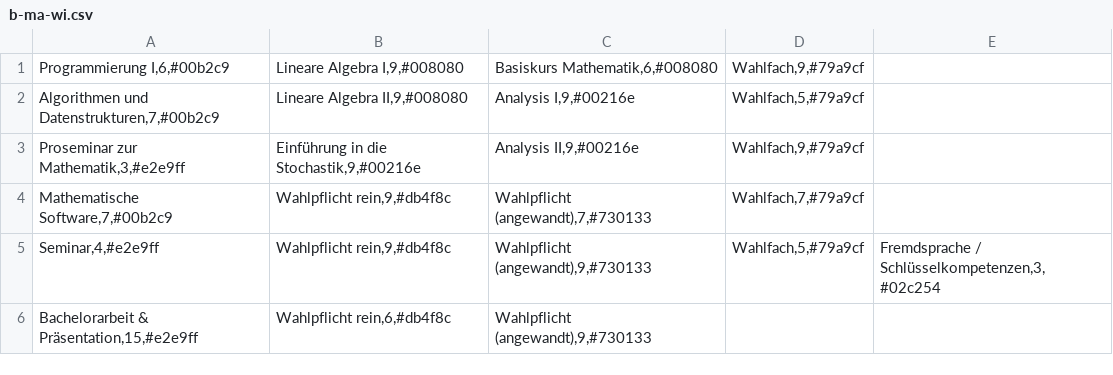
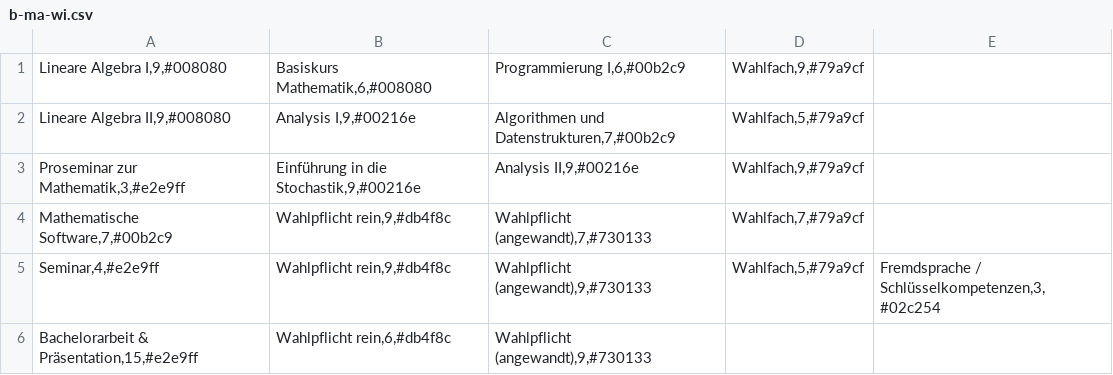
Before and after one commit to FDHoho007/fsinfo-studienplan, a CSV file: examples/b-ma-wi.csv, drawn as a sheet; removed rows and columns are numbered as before the commit, all else as after; the diff names each change by its address in the sheet, - before the commit and + after, or states it on an @@ line.

```diff
--- a/examples/b-ma-wi.csv
+++ b/examples/b-ma-wi.csv
-row 1: Programmierung I,6,#00b2c9 | Lineare Algebra I,9,#008080 | Basiskurs Mathematik,6,#008080 | Wahlfach,9,#79a9cf
-row 2: Algorithmen und Datenstrukturen,7,#00b2c9 | Lineare Algebra II,9,#008080 | Analysis I,9,#00216e | Wahlfach,5,#79a9cf
+row 1: Lineare Algebra I,9,#008080 | Basiskurs Mathematik,6,#008080 | Programmierung I,6,#00b2c9 | Wahlfach,9,#79a9cf
+row 2: Lineare Algebra II,9,#008080 | Analysis I,9,#00216e | Algorithmen und Datenstrukturen,7,#00b2c9 | Wahlfach,5,#79a9cf
```
Also changed, not shown: examples/b-inf-so.csv, examples/b-inf-wi.csv, 2 other files.
